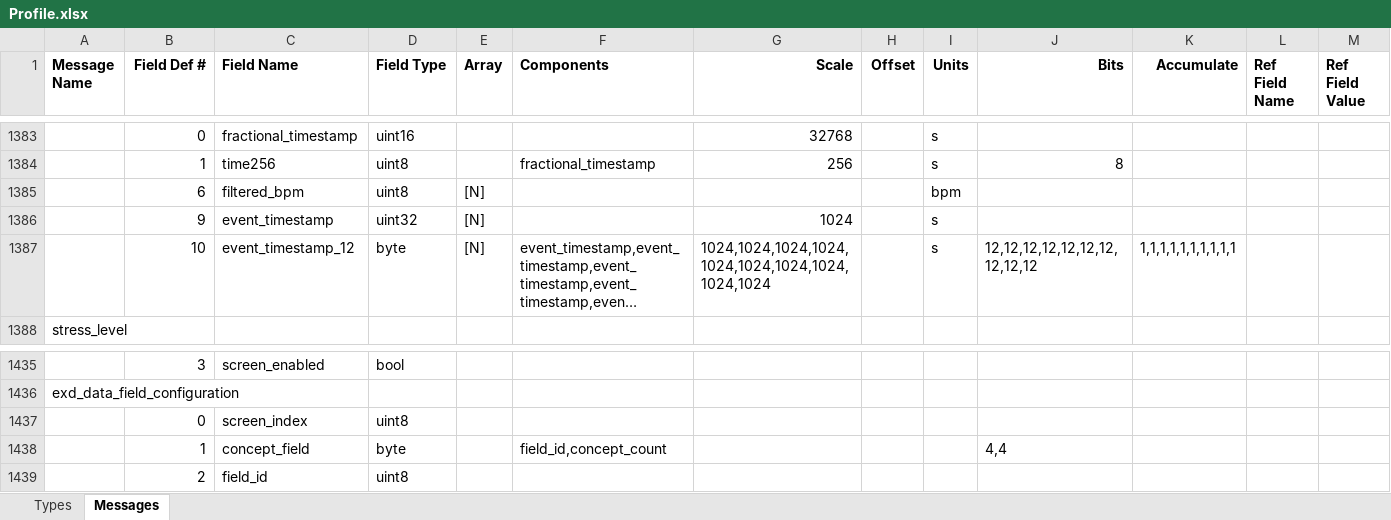
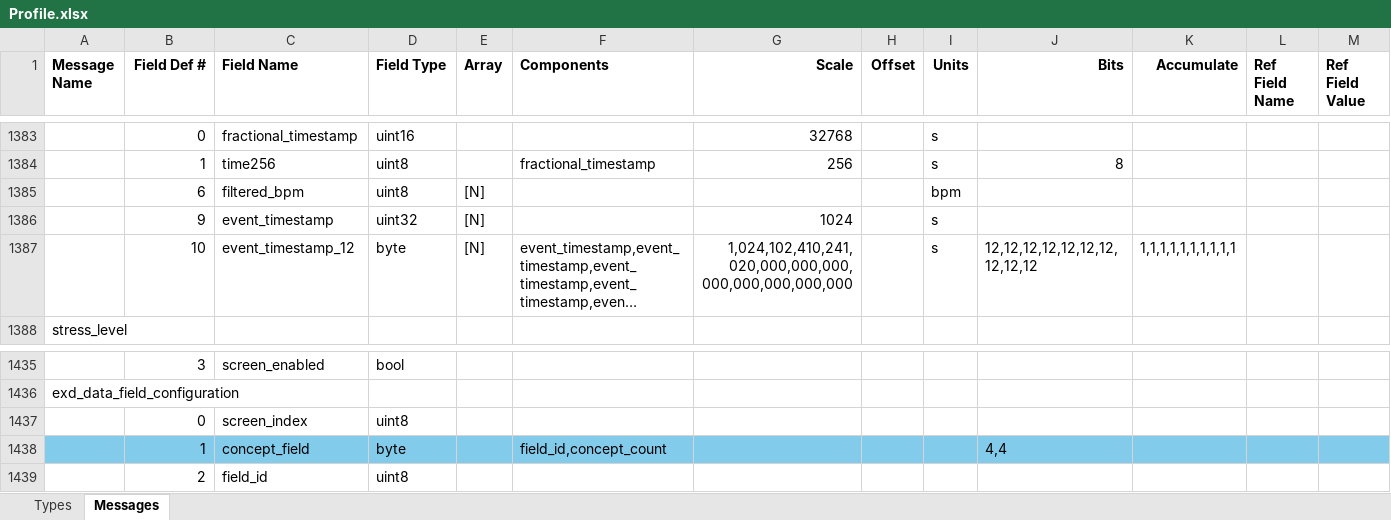
Before and after one commit to Trainalytics/fit-analyzer, an Excel workbook: utils/Profile.xlsx, sheet Messages, drawn as a sheet; only a part is shown, gaps mark what is left out; long unchanged cells end in …; values as stored, in another font and other column widths than the file's, no borders; the diff covers the shown part only; the diff names each change by its address in the sheet, - before the commit and + after, or states it on an @@ line.

Commit message:
updated array of data

```diff
--- a/utils/Profile.xlsx (sheet Messages)
+++ b/utils/Profile.xlsx (sheet Messages)
-G1387 (Scale): 1024,1024,1024,1024,1024,1024,1024,1024,1024,1024
+G1387 (Scale): 1,024,102,410,241,020,000,000,000,000,000,000,000,000
-A1438:M1438 fill: none
+A1438:M1438 fill: #83CBEB
```
Also changed, not shown: cell formats elsewhere in this sheet, 2 other files.
